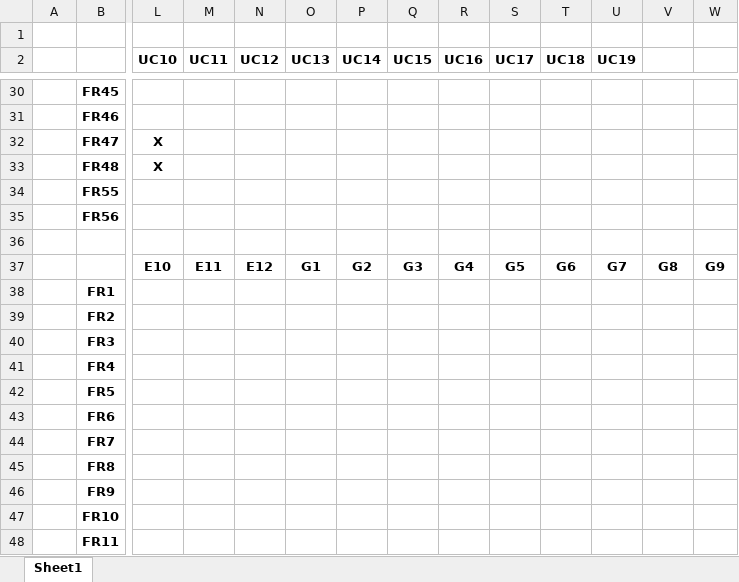
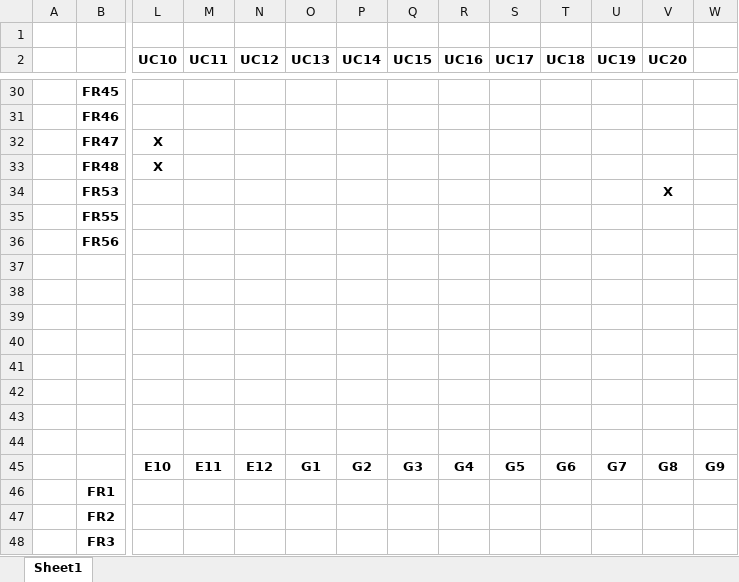
Before and after one commit to JankauskasJ/OI-Systems-PSI, an Excel workbook: Matricos.xlsx, sheet Sheet1, drawn as a sheet; only a part is shown, gaps mark what is left out; the shorter side is filled out with more unchanged rows; values as stored, in another font and other column widths than the file's, no borders; charts and pictures not drawn; rows hold the shown columns only; the diff names each change by its address in the sheet, - before the commit and + after, or states it on an @@ line.

```diff
--- a/Matricos.xlsx (sheet Sheet1)
+++ b/Matricos.xlsx (sheet Sheet1)
-V2: (empty)
+V2: UC20
+row 34:  | FR53 |  |  |  |  |  |  |  |  |  |  | X
+row 37: (empty)
+row 38: (empty)
+row 39: (empty)
+row 40: (empty)
+row 41: (empty)
+row 42: (empty)
+row 43: (empty)
```
Also changed, not shown: charts or pictures, 11 other files.
